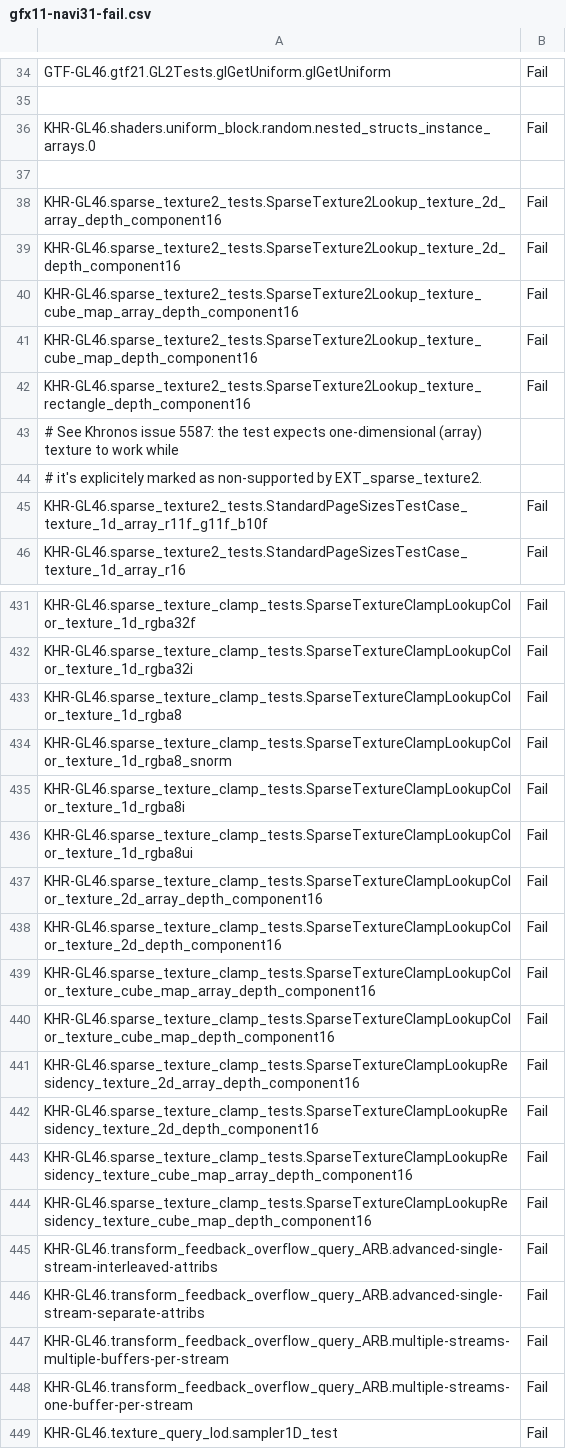
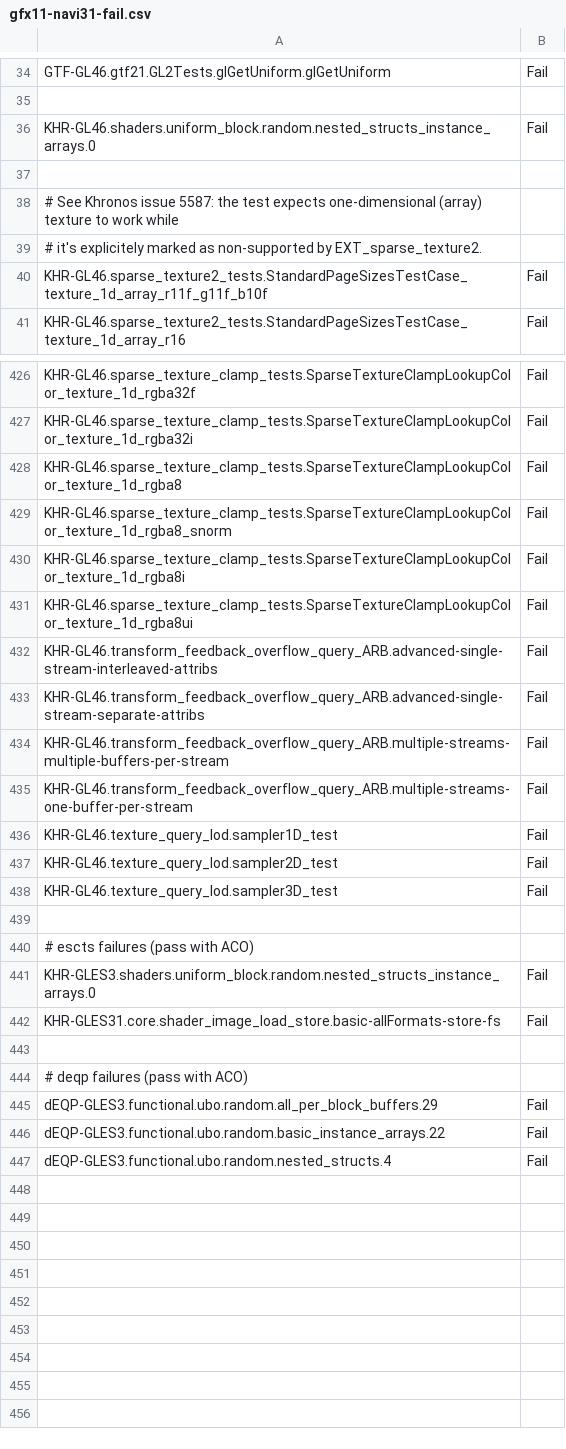
Before and after one commit to bminor/mesa-mesa, a CSV file: src/gallium/drivers/radeonsi/ci/gfx11-navi31-fail.csv, drawn as a sheet; only a part is shown, gaps mark what is left out; the shorter side is filled out with more unchanged rows.

Commit message:
radeonsi: allow sparse depth textures
Reviewed-by: Marek Olšák <marek.olsak@amd.com>
(cherry picked from commit 1cc52dff05b602e267477f068f89a42db9886214)

Part-of: <https://gitlab.freedesktop.org/mesa/mesa/-/merge_requests/36344>

```diff
--- a/src/gallium/drivers/radeonsi/ci/gfx11-navi31-fail.csv
+++ b/src/gallium/drivers/radeonsi/ci/gfx11-navi31-fail.csv
@@ -37,7 +37,2 @@ KHR-GL46.shaders.uniform_block.random.nested_structs_instance_arrays.0,Fail
 
-KHR-GL46.sparse_texture2_tests.SparseTexture2Lookup_texture_2d_array_depth_component16,Fail
-KHR-GL46.sparse_texture2_tests.SparseTexture2Lookup_texture_2d_depth_component16,Fail
-KHR-GL46.sparse_texture2_tests.SparseTexture2Lookup_texture_cube_map_array_depth_component16,Fail
-KHR-GL46.sparse_texture2_tests.SparseTexture2Lookup_texture_cube_map_depth_component16,Fail
-KHR-GL46.sparse_texture2_tests.SparseTexture2Lookup_texture_rectangle_depth_component16,Fail
 # See Khronos issue 5587: the test expects one-dimensional (array) texture to work while
@@ -436,10 +431,2 @@ KHR-GL46.sparse_texture_clamp_tests.SparseTextureClampLookupColor_texture_1d_rgb
 KHR-GL46.sparse_texture_clamp_tests.SparseTextureClampLookupColor_texture_1d_rgba8ui,Fail
-KHR-GL46.sparse_texture_clamp_tests.SparseTextureClampLookupColor_texture_2d_array_depth_component16,Fail
-KHR-GL46.sparse_texture_clamp_tests.SparseTextureClampLookupColor_texture_2d_depth_component16,Fail
-KHR-GL46.sparse_texture_clamp_tests.SparseTextureClampLookupColor_texture_cube_map_array_depth_component16,Fail
-KHR-GL46.sparse_texture_clamp_tests.SparseTextureClampLookupColor_texture_cube_map_depth_component16,Fail
-KHR-GL46.sparse_texture_clamp_tests.SparseTextureClampLookupResidency_texture_2d_array_depth_component16,Fail
-KHR-GL46.sparse_texture_clamp_tests.SparseTextureClampLookupResidency_texture_2d_depth_component16,Fail
-KHR-GL46.sparse_texture_clamp_tests.SparseTextureClampLookupResidency_texture_cube_map_array_depth_component16,Fail
-KHR-GL46.sparse_texture_clamp_tests.SparseTextureClampLookupResidency_texture_cube_map_depth_component16,Fail
 KHR-GL46.transform_feedback_overflow_query_ARB.advanced-single-stream-interleaved-attribs,Fail
```
Also changed, not shown: 3 other files.
